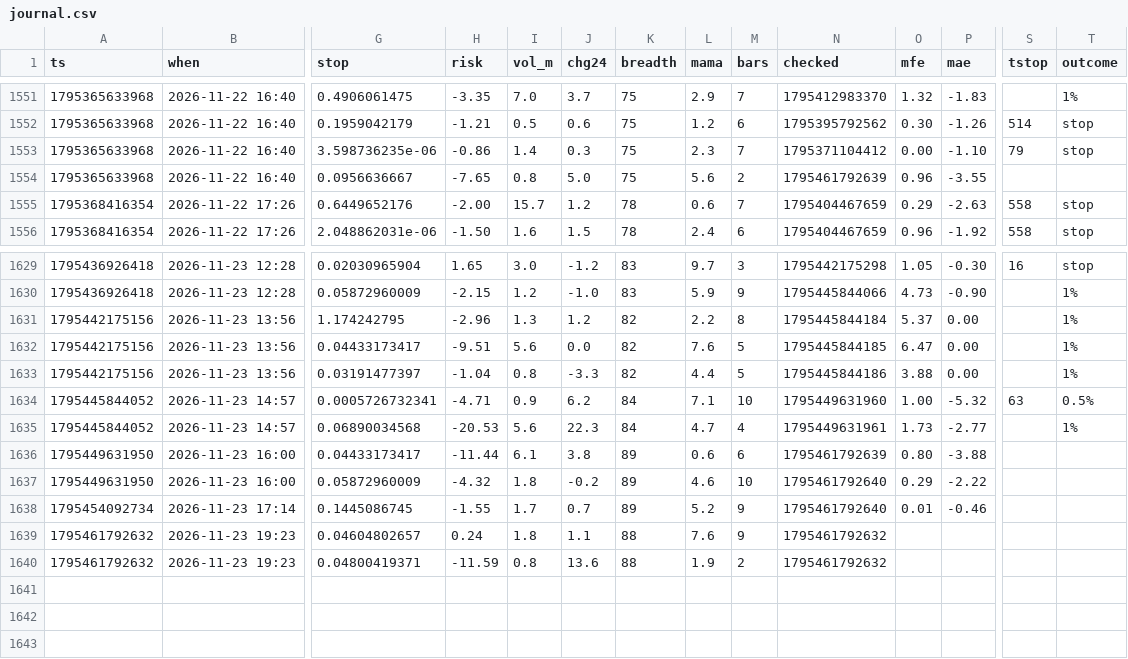
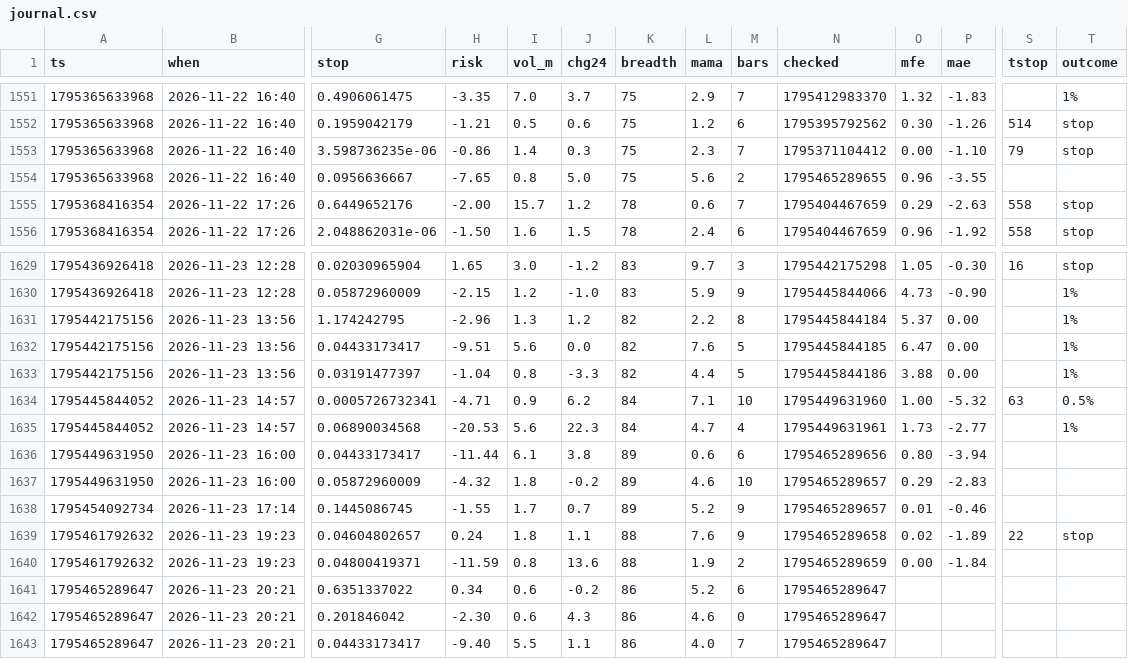
Before and after one commit to b3abderrahmane-lgtm/wissam, a CSV file: journal.csv, drawn as a sheet; only a part is shown, gaps mark what is left out; rows hold the shown columns only; the diff names each change by its address in the sheet, - before the commit and + after, or states it on an @@ line.

Commit message:
settings + journal [skip ci]

```diff
--- a/journal.csv
+++ b/journal.csv
-N1554 (checked): 1795461792639
+N1554 (checked): 1795465289655
-N1636 (checked): 1795461792639
+N1636 (checked): 1795465289656
-P1636 (mae): -3.88
+P1636 (mae): -3.94
-N1637:N1638 (checked): 1795461792640
+N1637:N1638 (checked): 1795465289657
-P1637 (mae): -2.22
+P1637 (mae): -2.83
-N1639 (checked): 1795461792632
+N1639 (checked): 1795465289658
-O1639 (mfe): (empty)
+O1639 (mfe): 0.02
-P1639 (mae): (empty)
+P1639 (mae): -1.89
-S1639 (tstop): (empty)
+S1639 (tstop): 22
-T1639 (outcome): (empty)
+T1639 (outcome): stop
-N1640 (checked): 1795461792632
+N1640 (checked): 1795465289659
-O1640 (mfe): (empty)
+O1640 (mfe): 0.00
-P1640 (mae): (empty)
+P1640 (mae): -1.84
+row 1641: 1795465289647 | 2026-11-23 20:21 | 0.6351337022 | 0.34 | 0.6 | -0.2 | 86 | 5.2 | 6 | 1795465289647
+row 1642: 1795465289647 | 2026-11-23 20:21 | 0.201846042 | -2.30 | 0.6 | 4.3 | 86 | 4.6 | 0 | 1795465289647
+row 1643: 1795465289647 | 2026-11-23 20:21 | 0.04433173417 | -9.40 | 5.5 | 1.1 | 86 | 4.0 | 7 | 1795465289647
```
